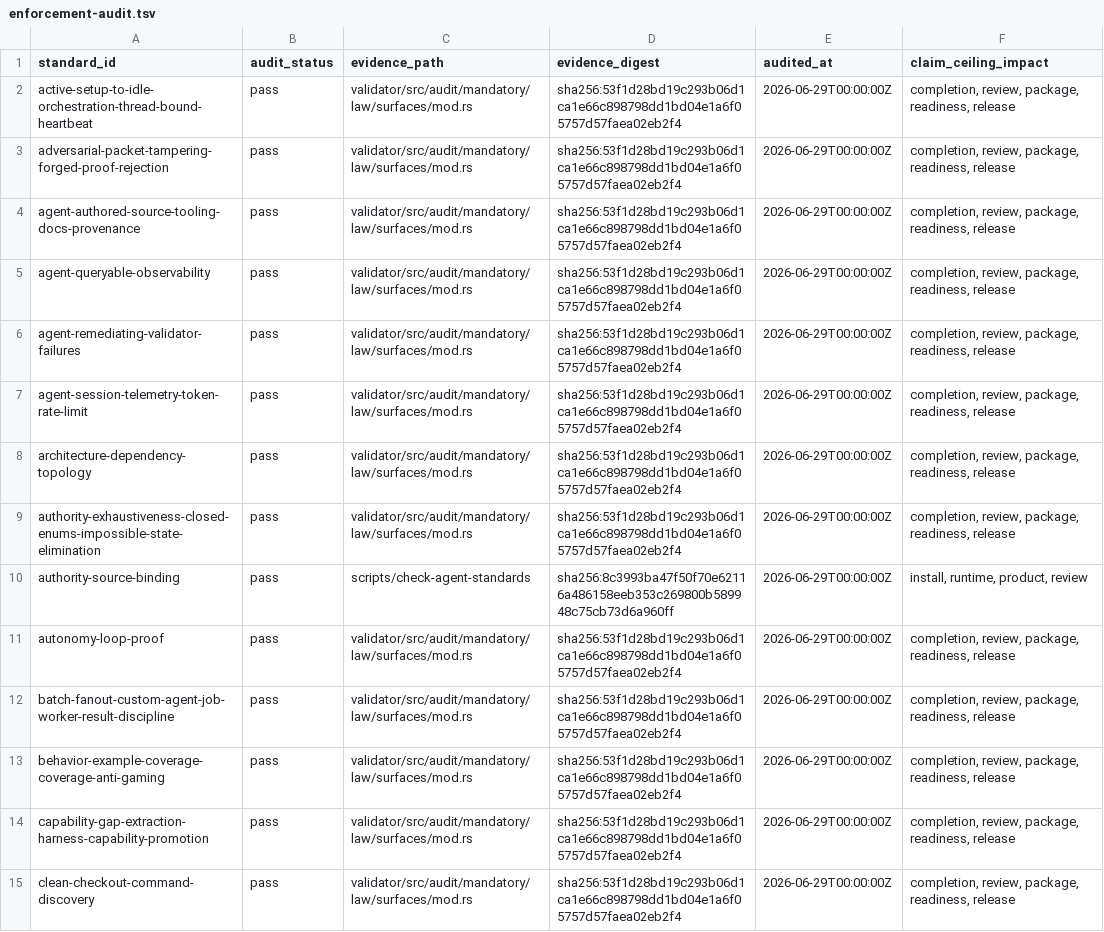
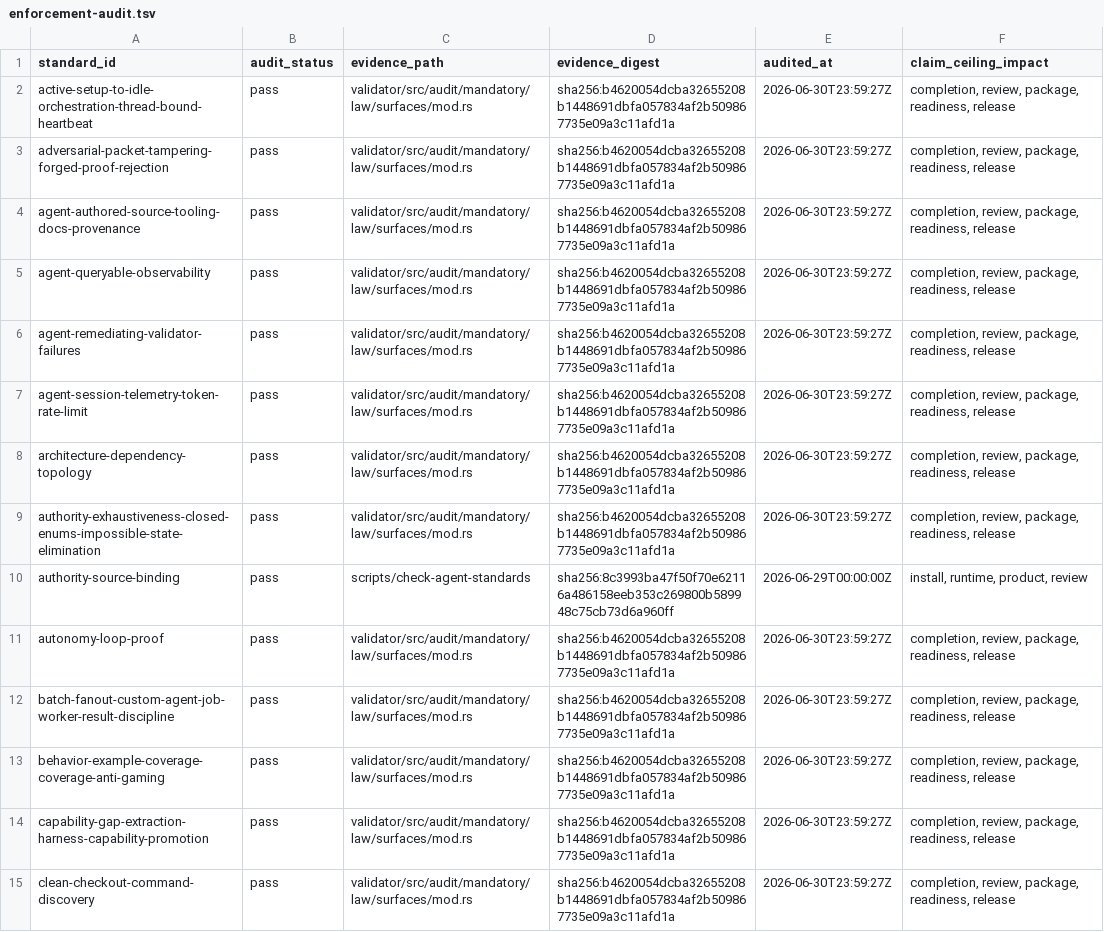
Before and after one commit to RLTree/ultragoal, a TSV file: templates/agent-standards/enforcement-audit.tsv, drawn as a sheet; only a part is shown; the diff covers the shown part only; the diff names each change by its address in the sheet, - before the commit and + after, or states it on an @@ line.

```diff
--- a/templates/agent-standards/enforcement-audit.tsv
+++ b/templates/agent-standards/enforcement-audit.tsv
-D2:D9 (evidence_digest): sha256:53f1d28bd19c293b06d1ca1e66c898798dd1bd04e1a6f05757d57faea02eb2f4
+D2:D9 (evidence_digest): sha256:b4620054dcba32655208b1448691dbfa057834af2b509867735e09a3c11afd1a
-E2:E9 (audited_at): 2026-06-29T00:00:00Z
+E2:E9 (audited_at): 2026-06-30T23:59:27Z
-D11:D15 (evidence_digest): sha256:53f1d28bd19c293b06d1ca1e66c898798dd1bd04e1a6f05757d57faea02eb2f4
+D11:D15 (evidence_digest): sha256:b4620054dcba32655208b1448691dbfa057834af2b509867735e09a3c11afd1a
-E11:E15 (audited_at): 2026-06-29T00:00:00Z
+E11:E15 (audited_at): 2026-06-30T23:59:27Z
```
Also changed, not shown: 165 edited cells elsewhere in this file, 44 other files.
